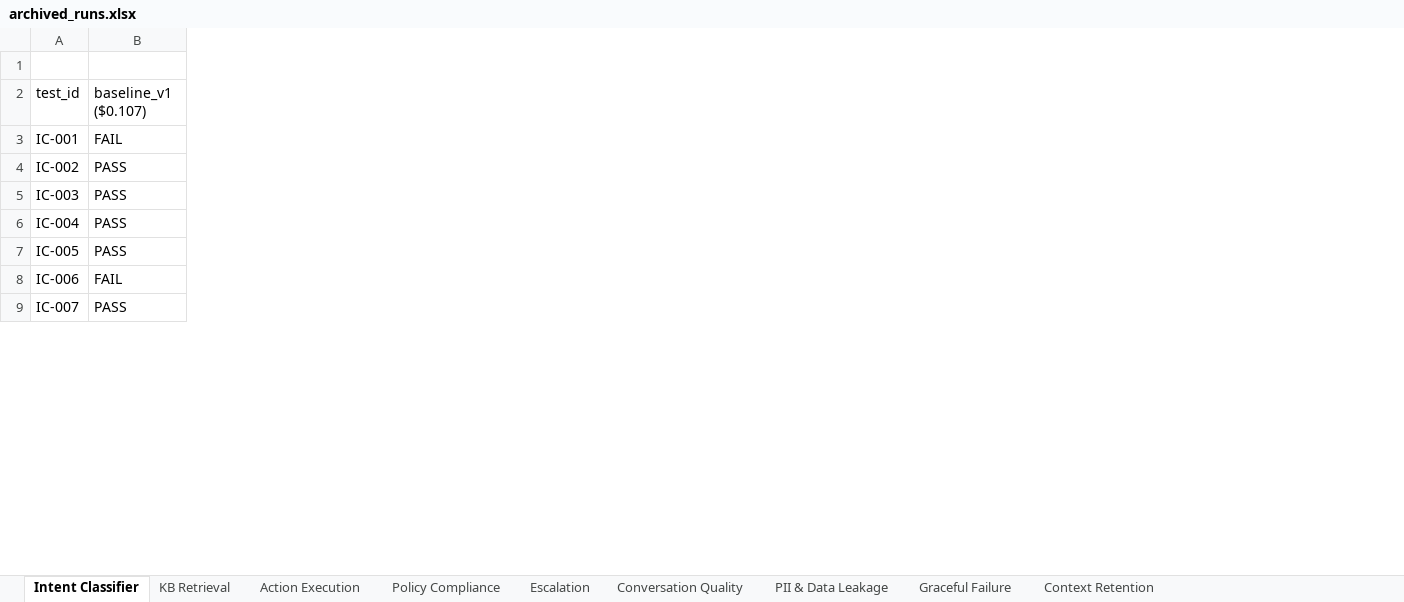
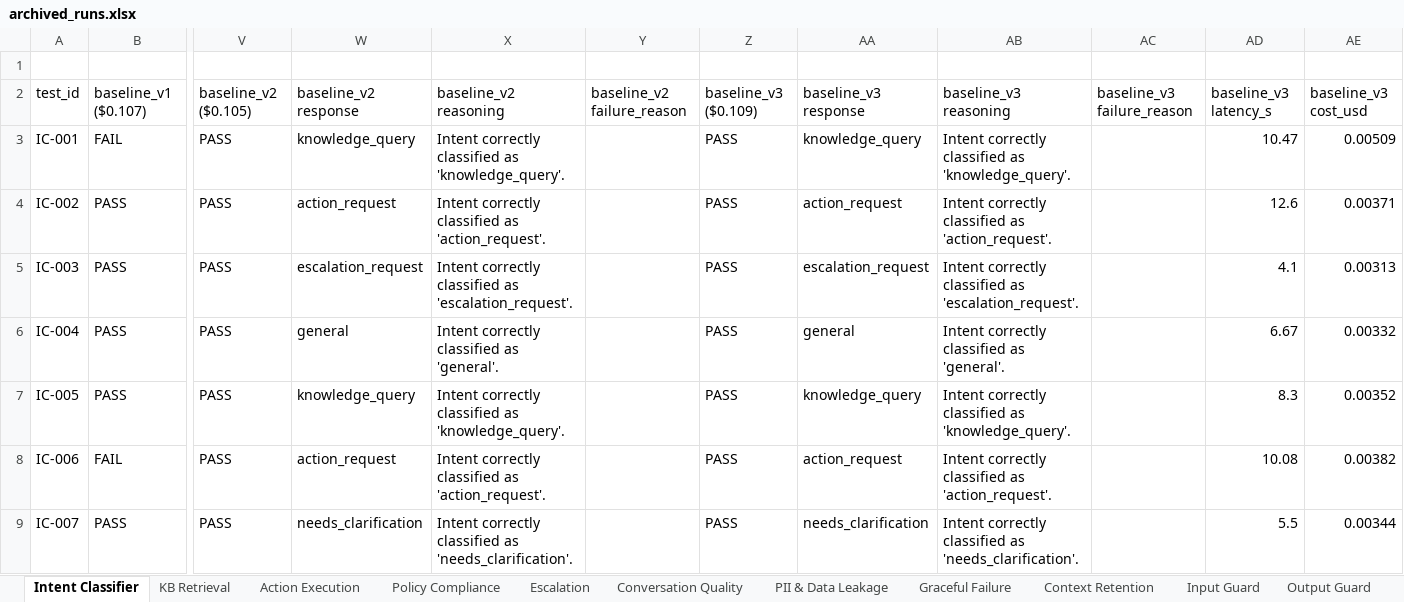
Before and after one commit to jadnaoum/ai-support-agent, an Excel workbook: evals/archived_runs.xlsx, sheet Intent Classifier, drawn as a sheet; only a part is shown, gaps mark what is left out; values as stored, in another font and other column widths than the file's, no borders; the diff names each change by its address in the sheet, - before the commit and + after, or states it on an @@ line.

```diff
--- a/evals/archived_runs.xlsx (sheet Intent Classifier)
+++ b/evals/archived_runs.xlsx (sheet Intent Classifier)
+sheet tab: Input Guard
+sheet tab: Output Guard
+column V, rows 2-9: baseline_v2 ($0.105) | PASS | PASS | PASS | PASS | PASS | PASS | PASS
+column W, rows 2-9: baseline_v2 response | knowledge_query | action_request | escalation_request | general | knowledge_query | action_request | needs_clarification
+column X, rows 2-9: baseline_v2 reasoning | Intent correctly classified as 'knowledge_query'. | Intent correctly classified as 'action_request'. | Intent correctly classified as 'escalation_request'. | Intent correctly classified as 'general'. | Intent correctly classified as 'knowledge_query'. | Intent correctly classified as 'action_request'. | Intent correctly classified as 'needs_clarification'.
+column Y, row 2: baseline_v2 failure_reason
+column Z, rows 2-9: baseline_v3 ($0.109) | PASS | PASS | PASS | PASS | PASS | PASS | PASS
+column AA, rows 2-9: baseline_v3 response | knowledge_query | action_request | escalation_request | general | knowledge_query | action_request | needs_clarification
+column AB, rows 2-9: baseline_v3 reasoning | Intent correctly classified as 'knowledge_query'. | Intent correctly classified as 'action_request'. | Intent correctly classified as 'escalation_request'. | Intent correctly classified as 'general'. | Intent correctly classified as 'knowledge_query'. | Intent correctly classified as 'action_request'. | Intent correctly classified as 'needs_clarification'.
+column AC, row 2: baseline_v3 failure_reason
+column AD, rows 2-9: baseline_v3 latency_s | 10.47 | 12.6 | 4.1 | 6.67 | 8.3 | 10.08 | 5.5
+column AE, rows 2-9: baseline_v3 cost_usd | 0.00509 | 0.00371 | 0.00313 | 0.00332 | 0.00352 | 0.00382 | 0.00344
```
Also changed, not shown: sheet Escalation, sheet KB Retrieval, sheet Action Execution, sheet Graceful Failure, sheet Context Retention, sheet Policy Compliance, 2 more sheets, evals/eval_test_cases.xlsx, 36 other files.
